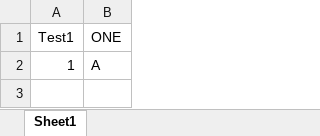
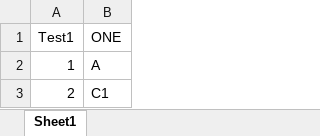
Before and after one commit to sathvik0902/MC10, an Excel workbook: Reg_MC.xlsx, sheet Sheet1, drawn as a sheet; values as stored, in another font and other column widths than the file's, no borders; the diff names each change by its address in the sheet, - before the commit and + after, or states it on an @@ line.

Commit message:
Update C1

```diff
--- a/Reg_MC.xlsx (sheet Sheet1)
+++ b/Reg_MC.xlsx (sheet Sheet1)
+row 3: 2 | C1
```
